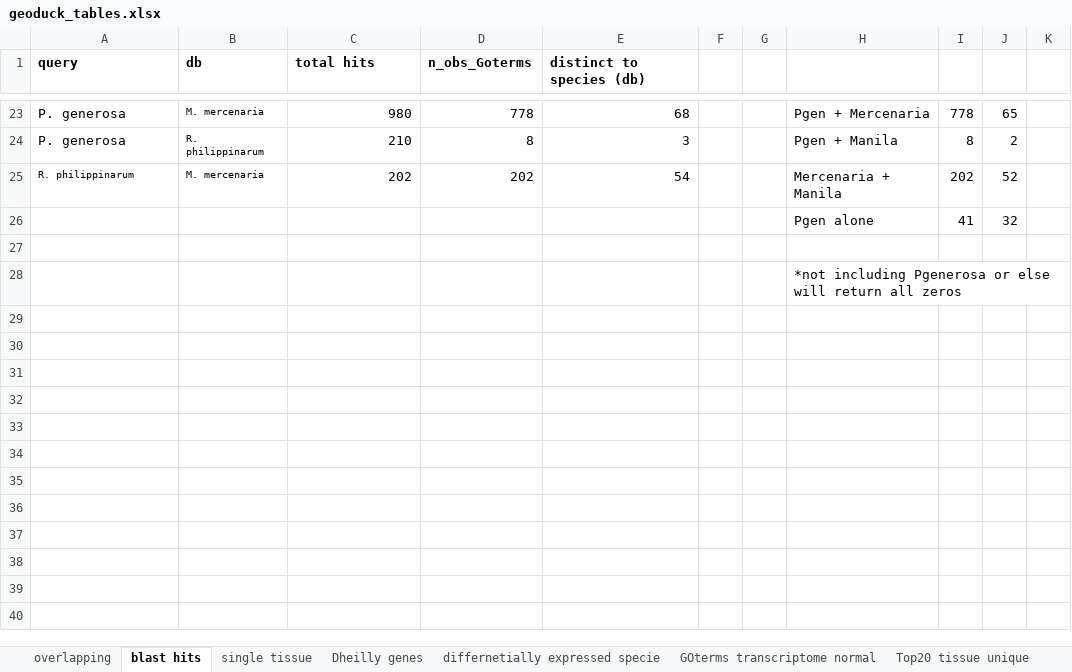
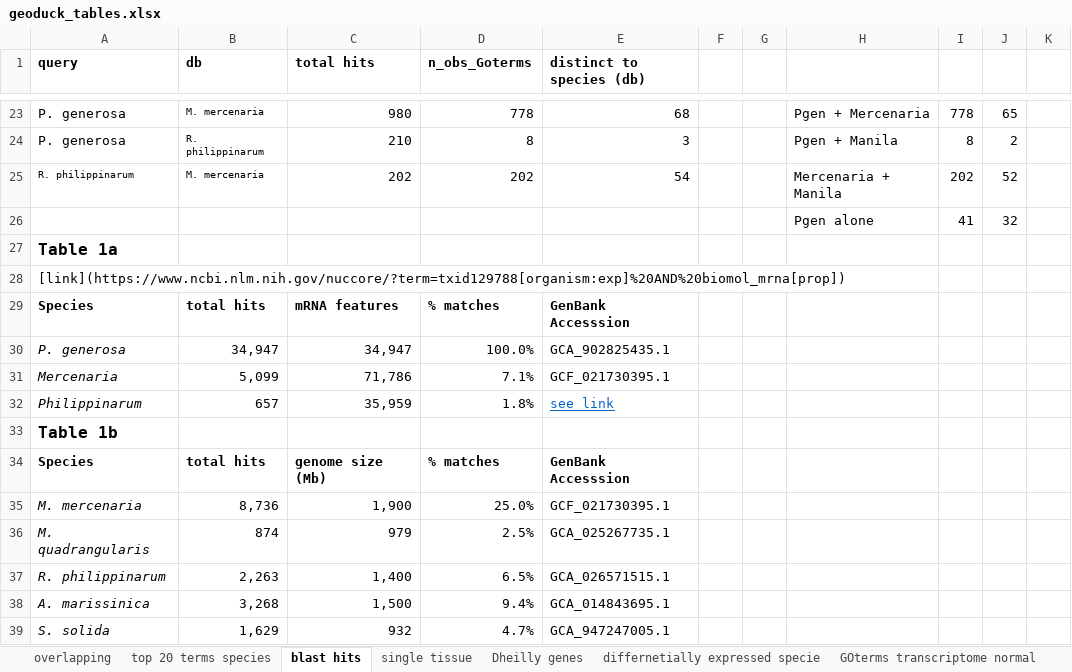
Before and after one commit to ocattau/code-for-Pgenerosa, an Excel workbook: transcriptome_genome_annotation/plots/geoduck_tables.xlsx, sheet blast hits, drawn as a sheet; only a part is shown, gaps mark what is left out; values as stored, in another font and other column widths than the file's, no borders; removed rows and columns are numbered as before the commit, all else as after; the diff covers the shown part only; the diff names each change by its address in the sheet, - before the commit and + after, or states it on an @@ line.

Commit message:
added new table

```diff
--- a/transcriptome_genome_annotation/plots/geoduck_tables.xlsx (sheet blast hits)
+++ b/transcriptome_genome_annotation/plots/geoduck_tables.xlsx (sheet blast hits)
-A27 (query): (empty)
+A27 (query): Table 1a
-row 28:  |  |  |  |  |  |  | *not including Pgenerosa or else will return all zeros
+row 28: [link](https://www.ncbi.nlm.nih.gov/nuccore/?term=txid129788[organism:exp]%20AND%20biomol_mrna[prop])
+row 29: Species | total hits | mRNA features | % matches | GenBank Accesssion
+row 30: P. generosa | 34,947 | 34,947 | 100.0% | GCA_902825435.1
+row 31: Mercenaria | 5,099 | 71,786 | 7.1% | GCF_021730395.1
+row 32: Philippinarum | 657 | 35,959 | 1.8% | see link
+row 33: Table 1b
+row 34: Species | total hits | genome size (Mb) | % matches | GenBank Accesssion
+row 35: M. mercenaria | 8,736 | 1,900 | 25.0% | GCF_021730395.1
+row 36: M. quadrangularis | 874 | 979 | 2.5% | GCA_025267735.1
+row 37: R. philippinarum | 2,263 | 1,400 | 6.5% | GCA_026571515.1
+row 38: A. marissinica | 3,268 | 1,500 | 9.4% | GCA_014843695.1
+row 39: S. solida | 1,629 | 932 | 4.7% | GCA_947247005.1
```
Also changed, not shown: 6 edited cells and cell formats elsewhere in this sheet, sheet top 20 terms species, sheet top 20 terms tissue gene = 1, other sheet tabs, 1 other file.
